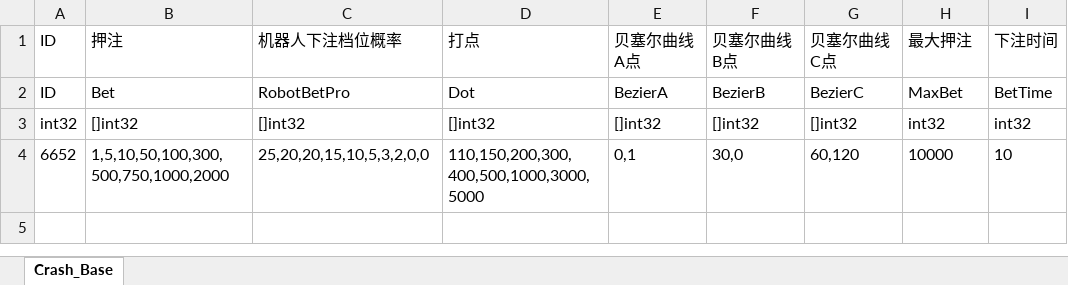
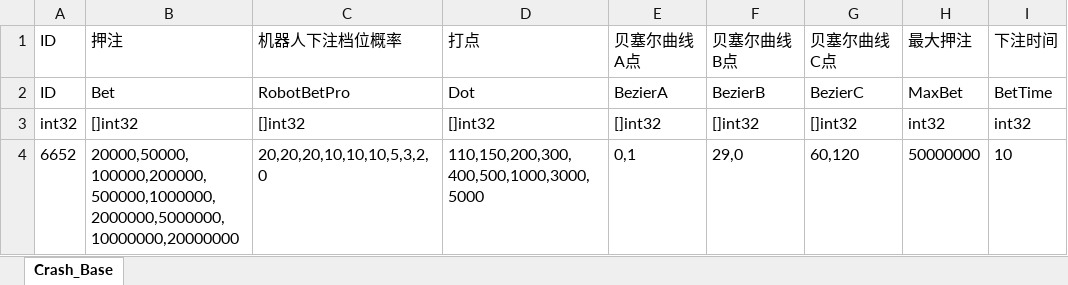
Before and after one commit to lyqilo/Common, an Excel workbook: config/xlsx/Common/CrashBase小飞机基础配置.xlsx, sheet Crash_Base, drawn as a sheet; only a part is shown; values as stored, in another font and other column widths than the file's, no borders; the diff names each change by its address in the sheet, - before the commit and + after, or states it on an @@ line.

```diff
--- a/config/xlsx/Common/CrashBase小飞机基础配置.xlsx (sheet Crash_Base)
+++ b/config/xlsx/Common/CrashBase小飞机基础配置.xlsx (sheet Crash_Base)
-B4: 1,5,10,50,100,300,500,750,1000,2000
+B4: 20000,50000,100000,200000,500000,1000000,2000000,5000000,10000000,20000000
-C4: 25,20,20,15,10,5,3,2,0,0
+C4: 20,20,20,10,10,10,5,3,2,0
-F4: 30,0
+F4: 29,0
-H4: 10000
+H4: 50000000
```
Also changed, not shown: 2 other files.
